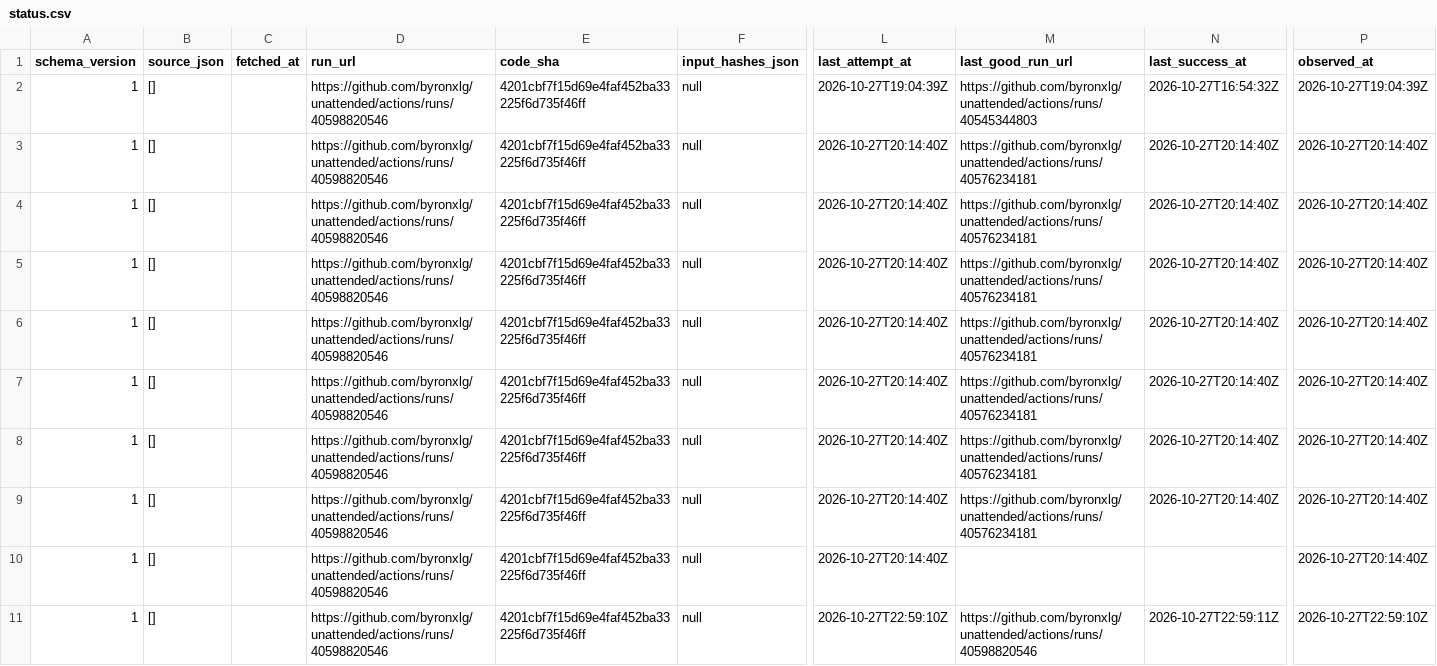
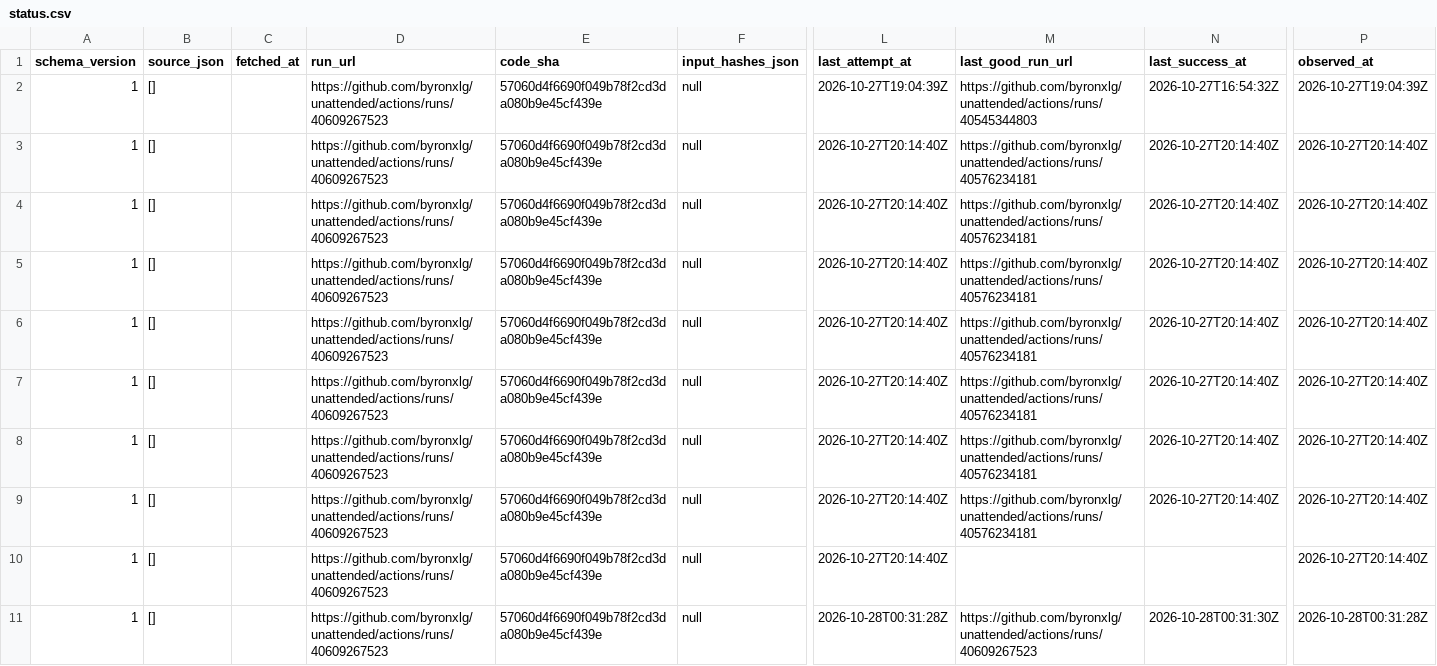
Before and after one commit to byronxlg/unattended, a CSV file: product/nz_election/data/status.csv, drawn as a sheet; only a part is shown, gaps mark what is left out; the diff names each change by its address in the sheet, - before the commit and + after, or states it on an @@ line.

```diff
--- a/product/nz_election/data/status.csv
+++ b/product/nz_election/data/status.csv
-D2:D11 (run_url): https://github.com/byronxlg/unattended/actions/runs/40598820546
+D2:D11 (run_url): https://github.com/byronxlg/unattended/actions/runs/40609267523
-E2:E11 (code_sha): 4201cbf7f15d69e4faf452ba33225f6d735f46ff
+E2:E11 (code_sha): 57060d4f6690f049b78f2cd3da080b9e45cf439e
-L11 (last_attempt_at): 2026-10-27T22:59:10Z
+L11 (last_attempt_at): 2026-10-28T00:31:28Z
-M11 (last_good_run_url): https://github.com/byronxlg/unattended/actions/runs/40598820546
+M11 (last_good_run_url): https://github.com/byronxlg/unattended/actions/runs/40609267523
-N11 (last_success_at): 2026-10-27T22:59:11Z
+N11 (last_success_at): 2026-10-28T00:31:30Z
-P11 (observed_at): 2026-10-27T22:59:10Z
+P11 (observed_at): 2026-10-28T00:31:28Z
```
Also changed, not shown: product/nz_election/data/averages.csv, product/nz_election/data/polls.csv, 7 other files.
